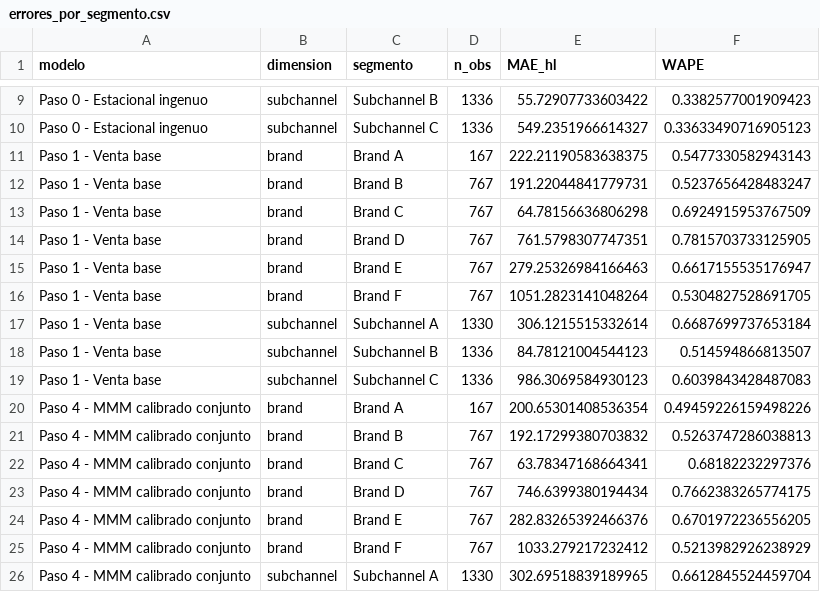
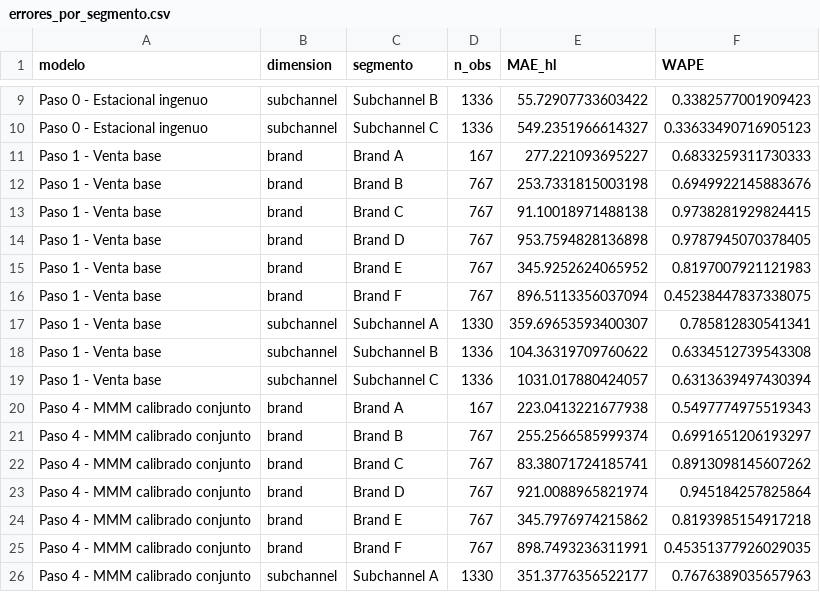
Before and after one commit to vtablas001/Challenge, a CSV file: outputs/errores_por_segmento.csv, drawn as a sheet; only a part is shown, gaps mark what is left out; the diff covers the shown part only.

```diff
--- a/outputs/errores_por_segmento.csv
+++ b/outputs/errores_por_segmento.csv
@@ -10,17 +10,17 @@ Paso 0 - Estacional ingenuo,subchannel,Subchannel B,1336,55.72907733603422,0.338
 Paso 0 - Estacional ingenuo,subchannel,Subchannel C,1336,549.2351966614327,0.33633490716905123
-Paso 1 - Venta base,brand,Brand A,167,222.21190583638375,0.5477330582943143
-Paso 1 - Venta base,brand,Brand B,767,191.22044841779731,0.5237656428483247
-Paso 1 - Venta base,brand,Brand C,767,64.78156636806298,0.6924915953767509
-Paso 1 - Venta base,brand,Brand D,767,761.5798307747351,0.7815703733125905
-Paso 1 - Venta base,brand,Brand E,767,279.25326984166463,0.6617155535176947
-Paso 1 - Venta base,brand,Brand F,767,1051.2823141048264,0.5304827528691705
-Paso 1 - Venta base,subchannel,Subchannel A,1330,306.1215515332614,0.6687699737653184
-Paso 1 - Venta base,subchannel,Subchannel B,1336,84.78121004544123,0.514594866813507
-Paso 1 - Venta base,subchannel,Subchannel C,1336,986.3069584930123,0.6039843428487083
-Paso 4 - MMM calibrado conjunto,brand,Brand A,167,200.65301408536354,0.49459226159498226
-Paso 4 - MMM calibrado conjunto,brand,Brand B,767,192.17299380703832,0.5263747286038813
-Paso 4 - MMM calibrado conjunto,brand,Brand C,767,63.78347168664341,0.68182232297376
-Paso 4 - MMM calibrado conjunto,brand,Brand D,767,746.6399380194434,0.7662383265774175
-Paso 4 - MMM calibrado conjunto,brand,Brand E,767,282.83265392466376,0.6701972236556205
-Paso 4 - MMM calibrado conjunto,brand,Brand F,767,1033.279217232412,0.5213982926238929
-Paso 4 - MMM calibrado conjunto,subchannel,Subchannel A,1330,302.69518839189965,0.6612845524459704
+Paso 1 - Venta base,brand,Brand A,167,277.221093695227,0.6833259311730333
+Paso 1 - Venta base,brand,Brand B,767,253.7331815003198,0.6949922145883676
+Paso 1 - Venta base,brand,Brand C,767,91.10018971488138,0.9738281929824415
+Paso 1 - Venta base,brand,Brand D,767,953.7594828136898,0.9787945070378405
+Paso 1 - Venta base,brand,Brand E,767,345.9252624065952,0.8197007921121983
+Paso 1 - Venta base,brand,Brand F,767,896.5113356037094,0.45238447837338075
+Paso 1 - Venta base,subchannel,Subchannel A,1330,359.69653593400307,0.785812830541341
+Paso 1 - Venta base,subchannel,Subchannel B,1336,104.36319709760622,0.6334512739543308
+Paso 1 - Venta base,subchannel,Subchannel C,1336,1031.017880424057,0.6313639497430394
+Paso 4 - MMM calibrado conjunto,brand,Brand A,167,223.0413221677938,0.5497774975519343
+Paso 4 - MMM calibrado conjunto,brand,Brand B,767,255.2566585999374,0.6991651206193297
+Paso 4 - MMM calibrado conjunto,brand,Brand C,767,83.38071724185741,0.8913098145607262
+Paso 4 - MMM calibrado conjunto,brand,Brand D,767,921.0088965821974,0.945184257825864
+Paso 4 - MMM calibrado conjunto,brand,Brand E,767,345.7976974215862,0.8193985154917218
+Paso 4 - MMM calibrado conjunto,brand,Brand F,767,898.7493236311991,0.45351377926029035
+Paso 4 - MMM calibrado conjunto,subchannel,Subchannel A,1330,351.3776356522177,0.7676389035657963
```
Also changed, not shown: 22 edited cells elsewhere in this file, outputs/backtesting_detalle.csv, outputs/comparaciones_clave.csv, 15 other files.
